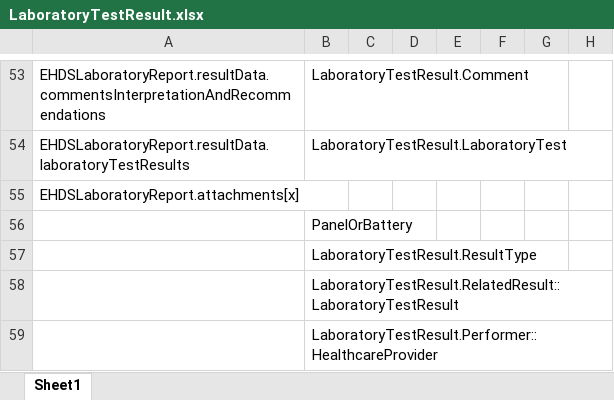
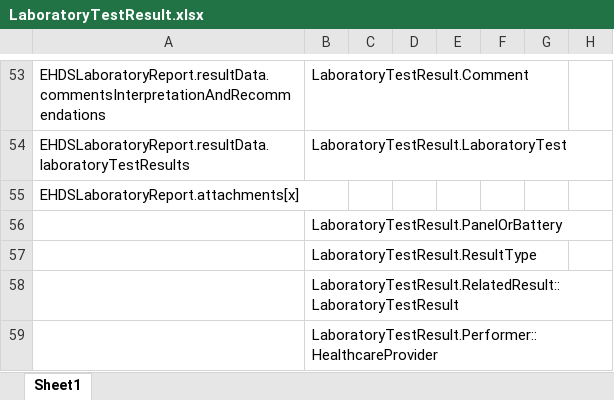
Before and after one commit to Nictiz/eu-nl-compared, an Excel workbook: maps/LaboratoryTestResult.xlsx, sheet Sheet1, drawn as a sheet; only a part is shown, gaps mark what is left out; values as stored, in another font and other column widths than the file's, no borders; the diff names each change by its address in the sheet, - before the commit and + after, or states it on an @@ line.

```diff
--- a/maps/LaboratoryTestResult.xlsx (sheet Sheet1)
+++ b/maps/LaboratoryTestResult.xlsx (sheet Sheet1)
-B56: PanelOrBattery
+B56: LaboratoryTestResult.PanelOrBattery
```
Also changed, not shown: zibs2024/mappable/Nl.zorg.LaboratoryTestResult-v7.1(2024EN).xlsx, 10 other files.
